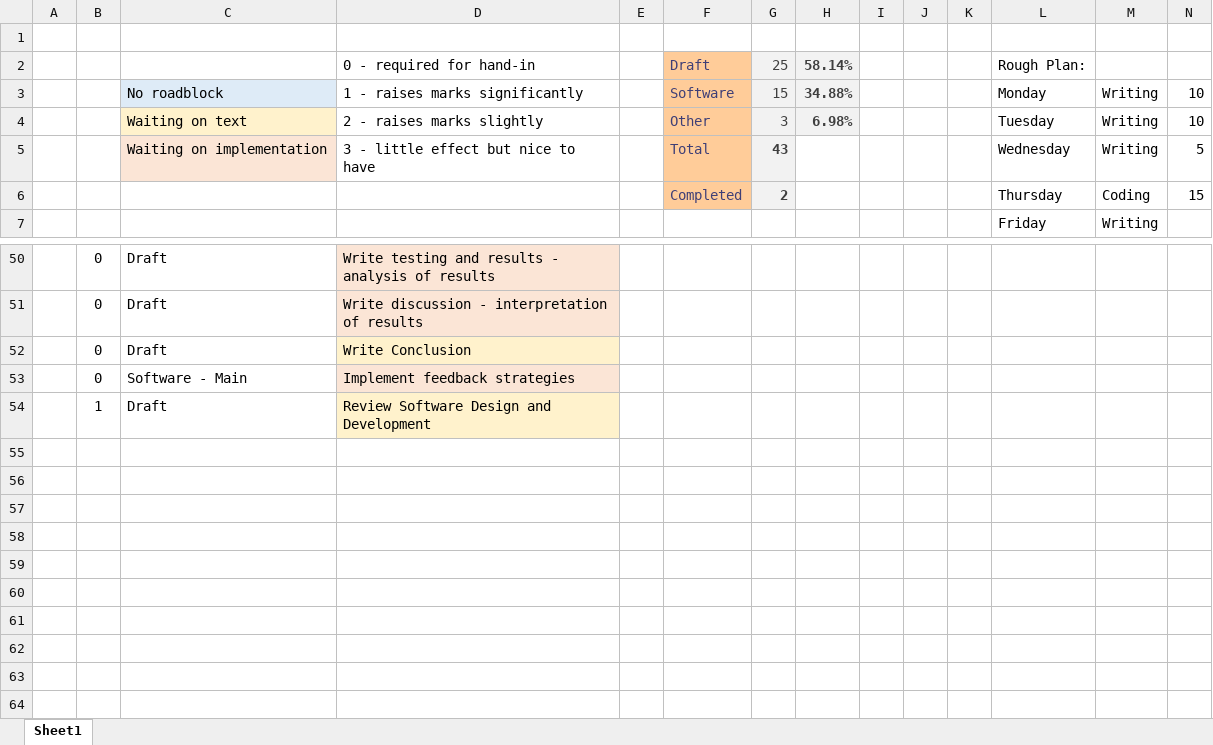
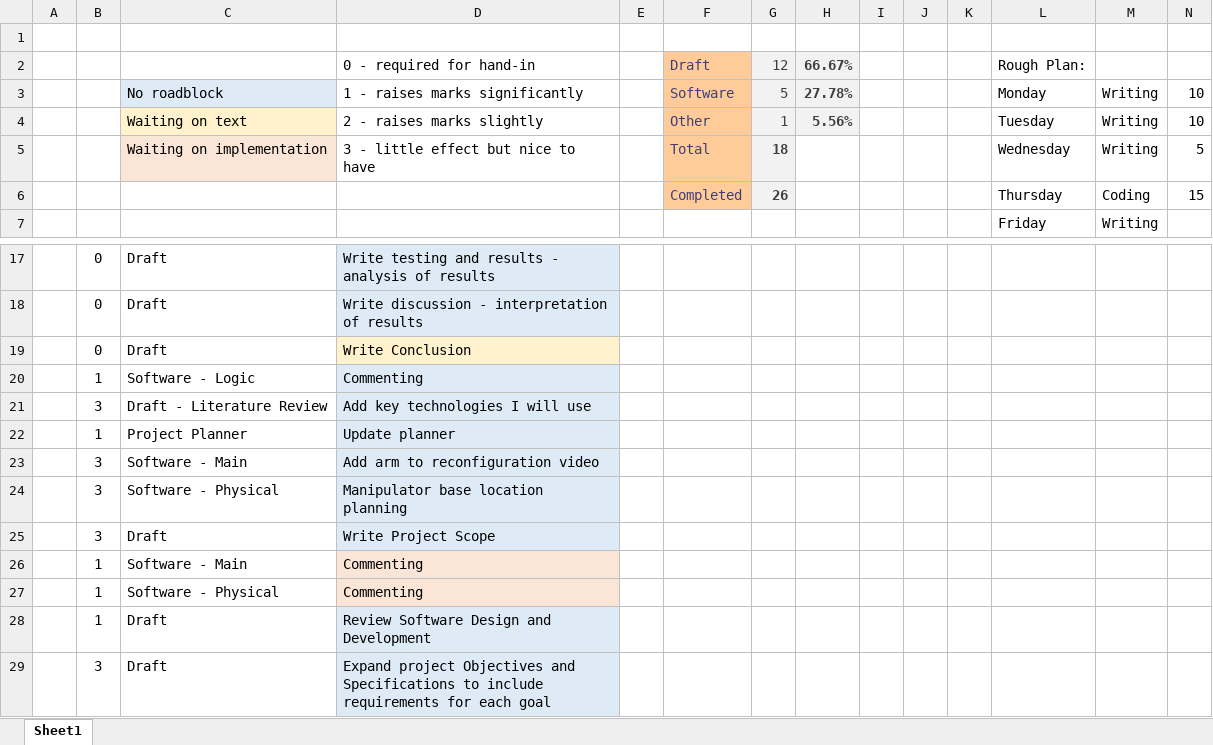
Before and after one commit to shurcaz/DISS_report, an Excel workbook: Checklist.xlsx, sheet Sheet1, drawn as a sheet; only a part is shown, gaps mark what is left out; values as stored, in another font and other column widths than the file's, no borders; conditional formats not drawn; removed rows and columns are numbered as before the commit, all else as after; the diff covers the shown part only; the diff names each change by its address in the sheet, - before the commit and + after, or states it on an @@ line.

```diff
--- a/Checklist.xlsx (sheet Sheet1)
+++ b/Checklist.xlsx (sheet Sheet1)
-G2: 25
+G2: 12
-H2: 58.14%
+H2: 66.67%
-G3: 15
+G3: 5
-H3: 34.88%
+H3: 27.78%
-G4: 3
+G4: 1
-H4: 6.98%
+H4: 5.56%
-G5: 43
+G5: 18
-G6: 2
+G6: 26
-D17:D18 fill: #FBE5D6
+D17:D18 fill: #DEEBF7
-row 53:  | 0 | Software - Main | Implement feedback strategies
@@ row 41 moved to row 20: 1 @@
@@ row 33 moved to row 21: 3 @@
+row 22:  | 1 | Project Planner | Update planner
+row 23:  | 3 | Software - Main | Add arm to reconfiguration video
+row 24:  | 3 | Software - Physical | Manipulator base location planning
+row 25:  | 3 | Draft | Write Project Scope
@@ row 40 moved to row 26: 1 @@
@@ row 42 moved to row 27: 1 @@
-D28 fill: #FFF2CC
+D28 fill: #DEEBF7
+row 29:  | 3 | Draft | Expand project Objectives and Specifications to include requirements for each goal
```
Also changed, not shown: 29 removed rows, 2 edited cells and cell formats elsewhere in this sheet, 27 other files.
